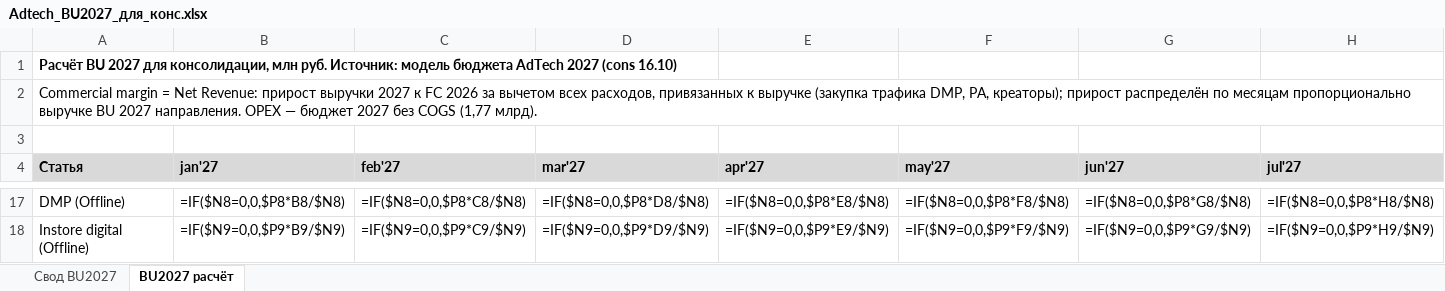
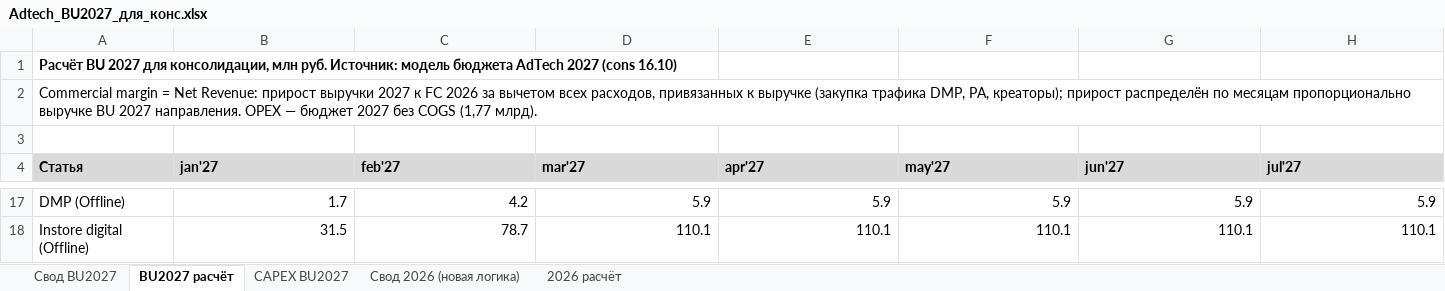
Before and after one commit to DenisMagnit/1, an Excel workbook: Adtech_BU2027_для_конс.xlsx, sheet BU2027 расчёт, drawn as a sheet; only a part is shown, gaps mark what is left out; values as stored, in another font and other column widths than the file's, no borders; formulas without a stored value are shown as written; the diff covers the shown part only; the diff names each change by its address in the sheet, - before the commit and + after, or states it on an @@ line.

```diff
--- a/Adtech_BU2027_для_конс.xlsx (sheet BU2027 расчёт)
+++ b/Adtech_BU2027_для_конс.xlsx (sheet BU2027 расчёт)
+sheet tab: CAPEX BU2027
+sheet tab: Свод 2026 (новая логика)
+sheet tab: 2026 расчёт
-B17 (jan'27): =IF($N8=0,0,$P8*B8/$N8)
+B17 (jan'27): 1.7
-C17 (feb'27): =IF($N8=0,0,$P8*C8/$N8)
+C17 (feb'27): 4.2
-D17 (mar'27): =IF($N8=0,0,$P8*D8/$N8)
+D17 (mar'27): 5.9
-E17 (apr'27): =IF($N8=0,0,$P8*E8/$N8)
+E17 (apr'27): 5.9
-F17 (may'27): =IF($N8=0,0,$P8*F8/$N8)
+F17 (may'27): 5.9
-G17 (jun'27): =IF($N8=0,0,$P8*G8/$N8)
+G17 (jun'27): 5.9
-H17 (jul'27): =IF($N8=0,0,$P8*H8/$N8)
+H17 (jul'27): 5.9
-B18 (jan'27): =IF($N9=0,0,$P9*B9/$N9)
+B18 (jan'27): 31.5
-C18 (feb'27): =IF($N9=0,0,$P9*C9/$N9)
+C18 (feb'27): 78.7
-D18 (mar'27): =IF($N9=0,0,$P9*D9/$N9)
+D18 (mar'27): 110.1
-E18 (apr'27): =IF($N9=0,0,$P9*E9/$N9)
+E18 (apr'27): 110.1
-F18 (may'27): =IF($N9=0,0,$P9*F9/$N9)
+F18 (may'27): 110.1
-G18 (jun'27): =IF($N9=0,0,$P9*G9/$N9)
+G18 (jun'27): 110.1
-H18 (jul'27): =IF($N9=0,0,$P9*H9/$N9)
+H18 (jul'27): 110.1
```
Also changed, not shown: 230 edited cells and cell formats elsewhere in this sheet.
